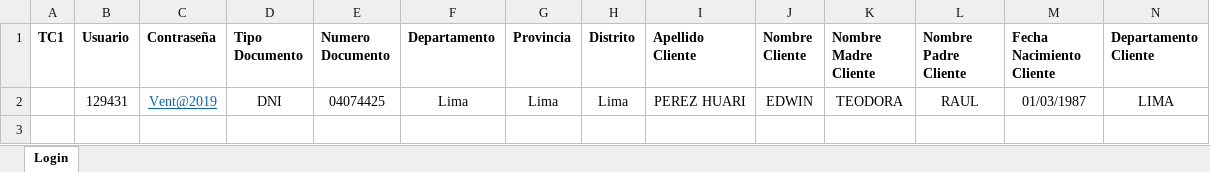
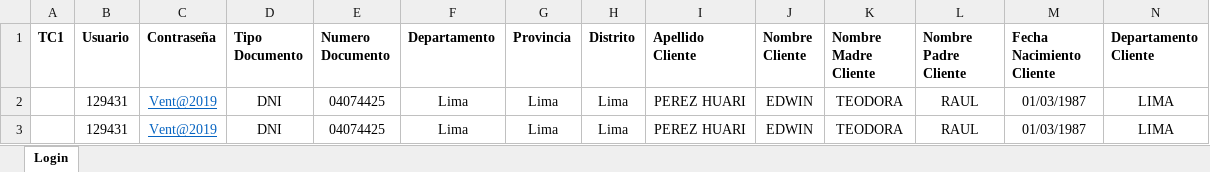
Before and after one commit to TSOFT-AUTO-PE/AGILE_PROCESO-VENTA, an Excel workbook: src/main/resources/excel/MovistarFija.xlsx, sheet Login, drawn as a sheet; only a part is shown; values as stored, in another font and other column widths than the file's, no borders; rows hold the shown columns only; the diff names each change by its address in the sheet, - before the commit and + after, or states it on an @@ line.

```diff
--- a/src/main/resources/excel/MovistarFija.xlsx (sheet Login)
+++ b/src/main/resources/excel/MovistarFija.xlsx (sheet Login)
+row 3:  | 129431 | Vent@2019 | DNI | 04074425 | Lima | Lima | Lima | PEREZ HUARI | EDWIN | TEODORA | RAUL | 01/03/1987 | LIMA
```
Also changed, not shown: 2 other files.
